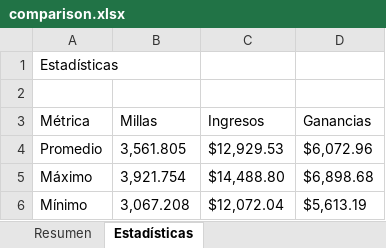
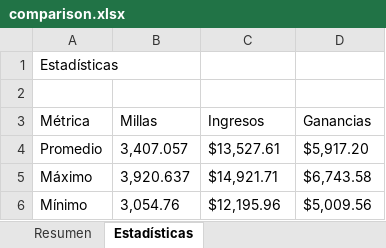
Before and after one commit to wascar0410/wv-control-center, an Excel workbook: comparison.xlsx, sheet Estadísticas, drawn as a sheet; values as stored, in another font and other column widths than the file's, no borders; the diff names each change by its address in the sheet, - before the commit and + after, or states it on an @@ line.

```diff
--- a/comparison.xlsx (sheet Estadísticas)
+++ b/comparison.xlsx (sheet Estadísticas)
-B4 (Millas): 3,561.805
+B4 (Millas): 3,407.057
-C4 (Ingresos): $12,929.53
+C4 (Ingresos): $13,527.61
-D4 (Ganancias): $6,072.96
+D4 (Ganancias): $5,917.20
-B5 (Millas): 3,921.754
+B5 (Millas): 3,920.637
-C5 (Ingresos): $14,488.80
+C5 (Ingresos): $14,921.71
-D5 (Ganancias): $6,898.68
+D5 (Ganancias): $6,743.58
-B6 (Millas): 3,067.208
+B6 (Millas): 3,054.76
-C6 (Ingresos): $12,072.04
+C6 (Ingresos): $12,195.96
-D6 (Ganancias): $5,613.19
+D6 (Ganancias): $5,009.56
```
Also changed, not shown: sheet Resumen, custom-dashboard.xlsx, dashboard-report.xlsx, 7 other files.
